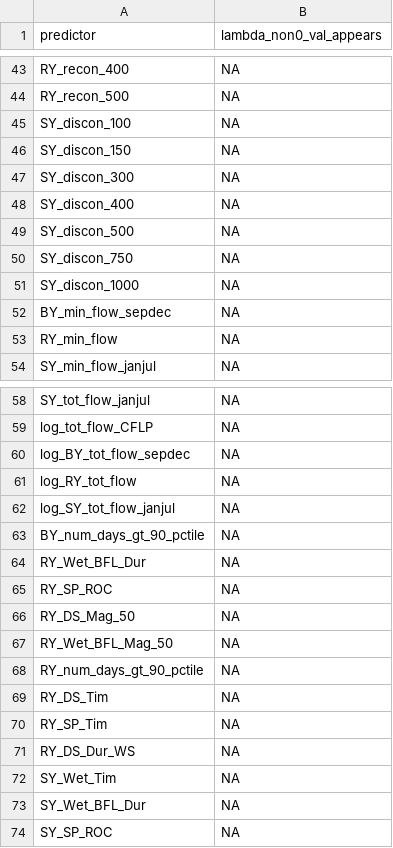
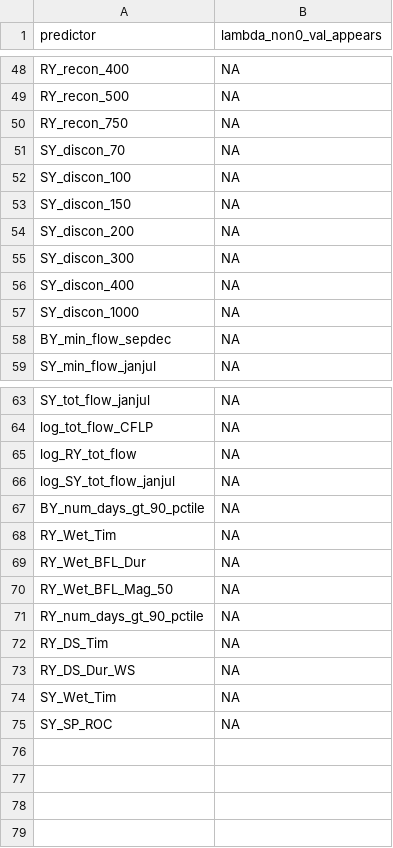
Before and after one commit to cmkouba/Fish_hydrometrics_MS, a CSV file: Graphics and Supplements/Supplemental Table 3. Coho Salmon Lasso Coefficients.csv, drawn as a sheet; only a part is shown, gaps mark what is left out; the diff covers the shown part only.

Commit message:
nearly done incorporating lasso regression

```diff
--- a/Graphics and Supplements/Supplemental Table 3. Coho Salmon Lasso Coefficients.csv
+++ b/Graphics and Supplements/Supplemental Table 3. Coho Salmon Lasso Coefficients.csv
@@ -44,11 +49,11 @@ RY_recon_400,NA
 RY_recon_500,NA
+RY_recon_750,NA
+SY_discon_70,NA
 SY_discon_100,NA
 SY_discon_150,NA
+SY_discon_200,NA
 SY_discon_300,NA
 SY_discon_400,NA
-SY_discon_500,NA
-SY_discon_750,NA
 SY_discon_1000,NA
 BY_min_flow_sepdec,NA
-RY_min_flow,NA
 SY_min_flow_janjul,NA
@@ -59,3 +64,2 @@ SY_tot_flow_janjul,NA
 log_tot_flow_CFLP,NA
-log_BY_tot_flow_sepdec,NA
 log_RY_tot_flow,NA
@@ -63,5 +67,4 @@ log_SY_tot_flow_janjul,NA
 BY_num_days_gt_90_pctile,NA
+RY_Wet_Tim,NA
 RY_Wet_BFL_Dur,NA
-RY_SP_ROC,NA
-RY_DS_Mag_50,NA
 RY_Wet_BFL_Mag_50,NA
@@ -69,6 +72,4 @@ RY_num_days_gt_90_pctile,NA
 RY_DS_Tim,NA
-RY_SP_Tim,NA
 RY_DS_Dur_WS,NA
 SY_Wet_Tim,NA
-SY_Wet_BFL_Dur,NA
 SY_SP_ROC,NA
```
Also changed, not shown: 18 added rows, 13 removed rows and 6 edited cells elsewhere in this file, Graphics and Supplements/Supplemental Table 4. Chinook Salmon Lasso Coefficients.csv, 25 other files.
